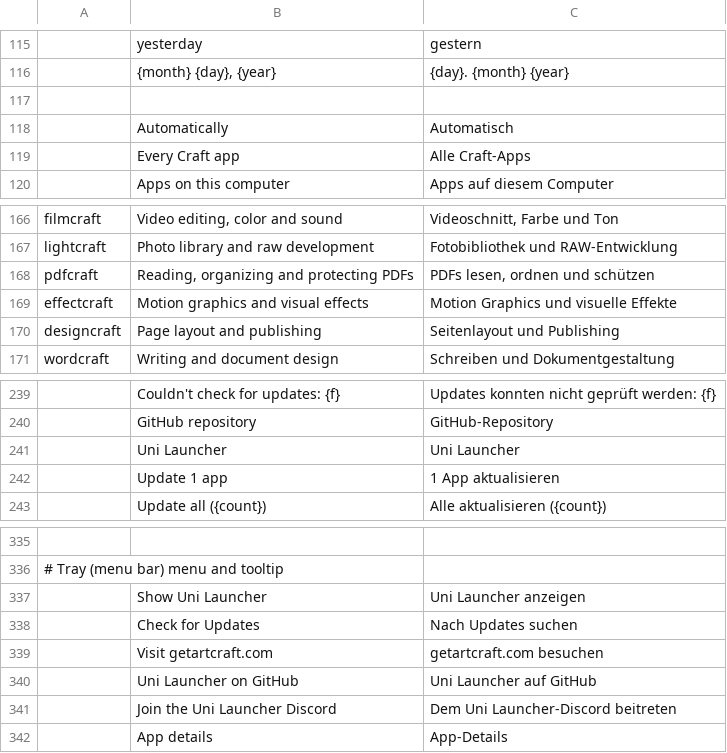
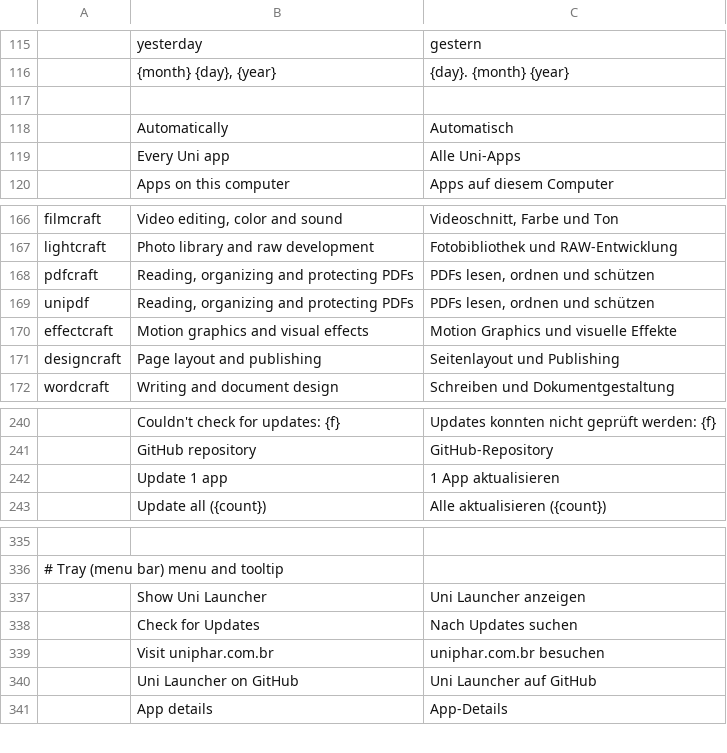
Before and after one commit to uaidenys/uni-launcher, a TSV file: crates/ui-egui/src/i18n/de.tsv, drawn as a sheet; only a part is shown, gaps mark what is left out; removed rows and columns are numbered as before the commit, all else as after; the diff names each change by its address in the sheet, - before the commit and + after, or states it on an @@ line.

```diff
--- a/crates/ui-egui/src/i18n/de.tsv
+++ b/crates/ui-egui/src/i18n/de.tsv
-row 119:  | Every Craft app | Alle Craft-Apps
+row 119:  | Every Uni app | Alle Uni-Apps
+row 169: unipdf | Reading, organizing and protecting PDFs | PDFs lesen, ordnen und schützen
-row 241:  | Uni Launcher | Uni Launcher
-row 339:  | Visit getartcraft.com | getartcraft.com besuchen
+row 339:  | Visit uniphar.com.br | uniphar.com.br besuchen
-row 341:  | Join the Uni Launcher Discord | Dem Uni Launcher-Discord beitreten
```
Also changed, not shown: crates/ui-egui/src/i18n/cs.tsv, crates/ui-egui/src/i18n/es.tsv, 43 other files.
